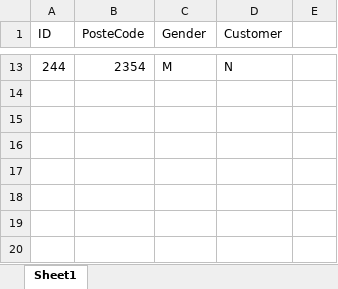
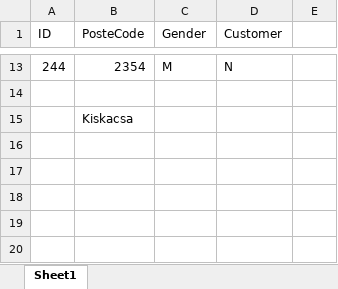
Before and after one commit to AttilaTothDeufol/ExcekVbaTest, an Excel workbook: If.xlsm, sheet Sheet1, drawn as a sheet; only a part is shown, gaps mark what is left out; values as stored, in another font and other column widths than the file's, no borders; charts and pictures not drawn; the diff names each change by its address in the sheet, - before the commit and + after, or states it on an @@ line.

Commit message:
git and github test

```diff
--- a/If.xlsm (sheet Sheet1)
+++ b/If.xlsm (sheet Sheet1)
-B15 (PosteCode): (empty)
+B15 (PosteCode): Kiskacsa
```
Also changed, not shown: charts or pictures.
